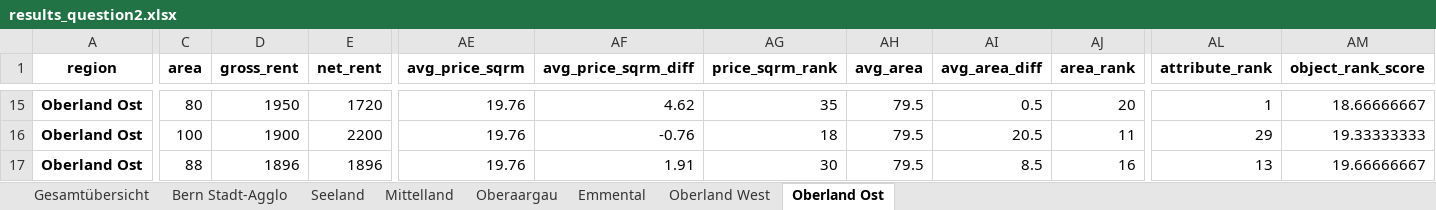
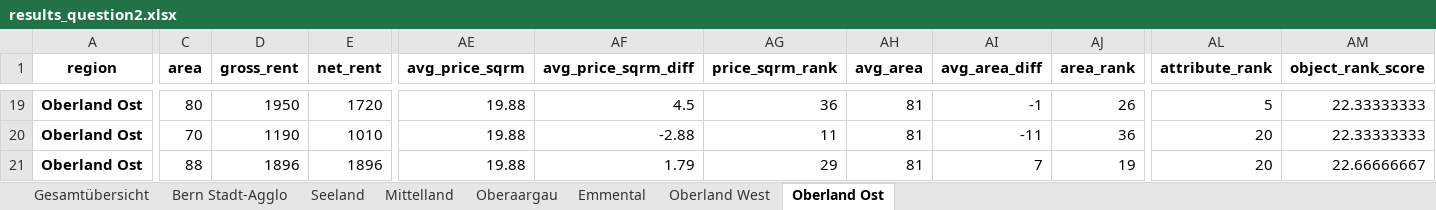
Before and after one commit to damiengrossniklaus/CIP22, an Excel workbook: Data/results/results_question2.xlsx, sheet Oberland Ost, drawn as a sheet; only a part is shown, gaps mark what is left out; values as stored, in another font and other column widths than the file's, no borders; addresses are those after the commit; the diff covers the shown part only; the diff names each change by its address in the sheet, - before the commit and + after, or states it on an @@ line.

```diff
--- a/Data/results/results_question2.xlsx (sheet Oberland Ost)
+++ b/Data/results/results_question2.xlsx (sheet Oberland Ost)
-AE19:AE21 (avg_price_sqrm): 19.76
+AE19:AE21 (avg_price_sqrm): 19.88
-AF19 (avg_price_sqrm_diff): 4.62
+AF19 (avg_price_sqrm_diff): 4.5
-AG19 (price_sqrm_rank): 35
+AG19 (price_sqrm_rank): 36
-AH19:AH21 (avg_area): 79.5
+AH19:AH21 (avg_area): 81
-AI19 (avg_area_diff): 0.5
+AI19 (avg_area_diff): -1
-AJ19 (area_rank): 20
+AJ19 (area_rank): 26
-AL19 (attribute_rank): 1
+AL19 (attribute_rank): 5
-AM19 (object_rank_score): 18.66666667
+AM19 (object_rank_score): 22.33333333
-C20 (area): 100
+C20 (area): 70
-D20 (gross_rent): 1900
+D20 (gross_rent): 1190
-E20 (net_rent): 2200
+E20 (net_rent): 1010
-AF20 (avg_price_sqrm_diff): -0.76
+AF20 (avg_price_sqrm_diff): -2.88
-AG20 (price_sqrm_rank): 18
+AG20 (price_sqrm_rank): 11
-AI20 (avg_area_diff): 20.5
+AI20 (avg_area_diff): -11
-AJ20 (area_rank): 11
+AJ20 (area_rank): 36
-AL20 (attribute_rank): 29
+AL20 (attribute_rank): 20
-AM20 (object_rank_score): 19.33333333
+AM20 (object_rank_score): 22.33333333
-AF21 (avg_price_sqrm_diff): 1.91
+AF21 (avg_price_sqrm_diff): 1.79
-AG21 (price_sqrm_rank): 30
+AG21 (price_sqrm_rank): 29
-AI21 (avg_area_diff): 8.5
+AI21 (avg_area_diff): 7
-AJ21 (area_rank): 16
+AJ21 (area_rank): 19
-AL21 (attribute_rank): 13
+AL21 (attribute_rank): 20
-AM21 (object_rank_score): 19.66666667
+AM21 (object_rank_score): 22.66666667
```
Also changed, not shown: 13 added rows, 8 removed rows and 348 edited cells elsewhere in this sheet, sheet Bern Stadt-Agglo, sheet Seeland, sheet Oberaargau, sheet Mittelland, sheet Emmental, sheet Gesamtübersicht, 1 more sheet, 16 other files.
